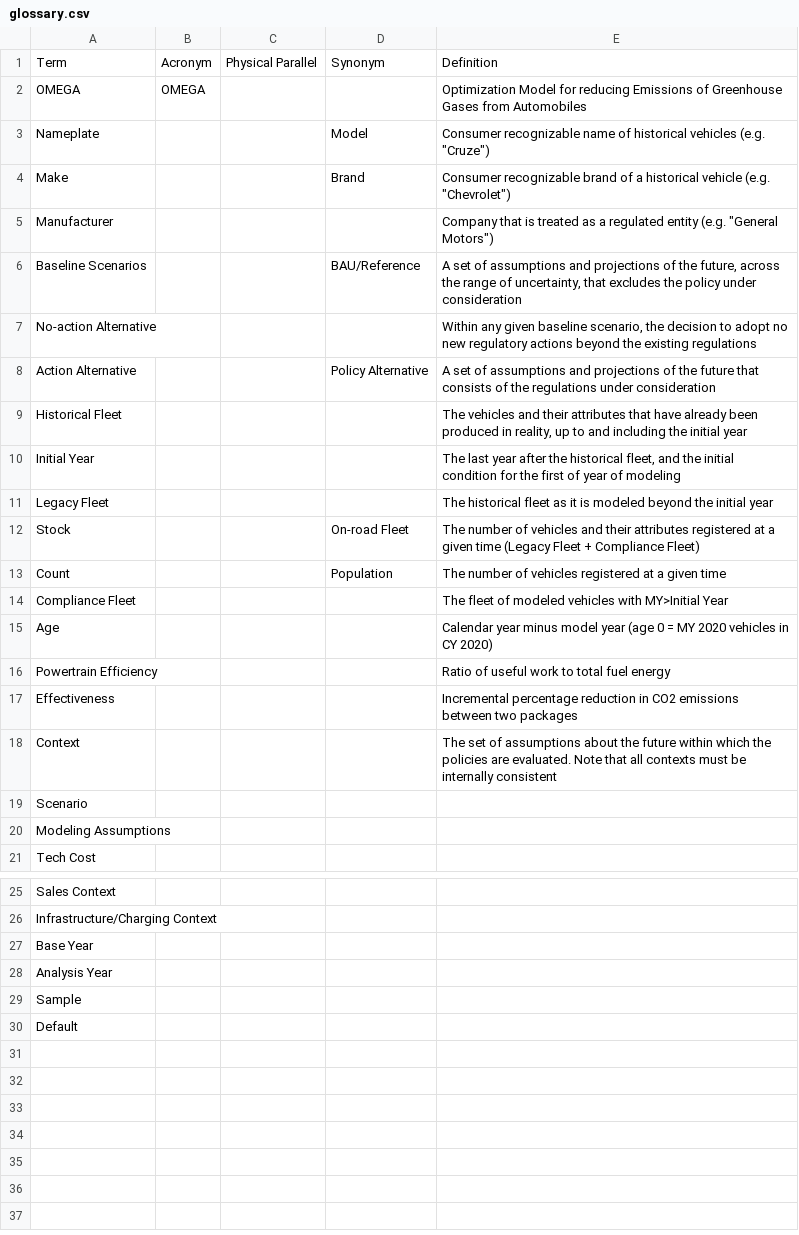
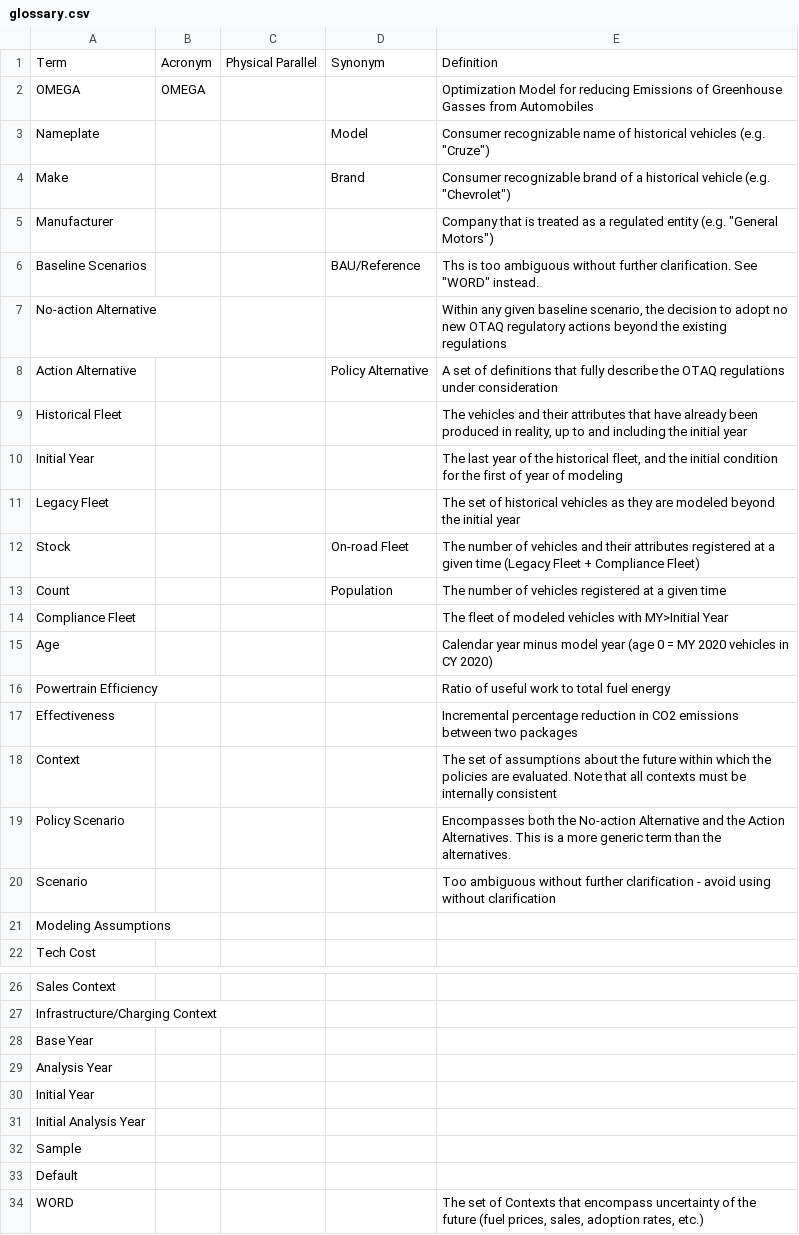
Before and after one commit to USEPA/EPA_OMEGA_Model, a CSV file: doc/source/glossary.csv, drawn as a sheet; only a part is shown, gaps mark what is left out.

Commit message:
Updating the Glossery

```diff
--- a/doc/source/glossary.csv
+++ b/doc/source/glossary.csv
@@ -1,3 +1,3 @@
 Term,Acronym,Physical Parallel,Synonym,Definition
-OMEGA,OMEGA,,,Optimization Model for reducing Emissions of Greenhouse Gases from Automobiles
+OMEGA,OMEGA,,,Optimization Model for reducing Emissions of Greenhouse Gasses from Automobiles
 Nameplate,,,Model,"Consumer recognizable name of historical vehicles (e.g. ""Cruze"")"
@@ -5,8 +5,8 @@ Make,,,Brand,"Consumer recognizable brand of a historical vehicle (e.g. ""Chevro
 Manufacturer,,,,"Company that is treated as a regulated entity (e.g. ""General Motors"")"
-Baseline Scenarios,,,BAU/Reference,"A set of assumptions and projections of the future, across the range of uncertainty, that excludes the policy under consideration"
-No-action Alternative,,,,"Within any given baseline scenario, the decision to adopt no new regulatory actions beyond the existing regulations"
-Action Alternative,,,Policy Alternative,A set of assumptions and projections of the future that consists of the regulations under consideration
+Baseline Scenarios,,,BAU/Reference,"Ths is too ambiguous without further clarification. See ""WORD"" instead."
+No-action Alternative,,,,"Within any given baseline scenario, the decision to adopt no new OTAQ regulatory actions beyond the existing regulations"
+Action Alternative,,,Policy Alternative,A set of definitions that fully describe the OTAQ regulations under consideration
 Historical Fleet,,,,"The vehicles and their attributes that have already been produced in reality, up to and including the initial year"
-Initial Year,,,,"The last year after the historical fleet, and the initial condition for the first of year of modeling"
-Legacy Fleet,,,,The historical fleet as it is modeled beyond the initial year
+Initial Year,,,,"The last year of the historical fleet, and the initial condition for the first of year of modeling"
+Legacy Fleet,,,,The set of historical vehicles as they are modeled beyond the initial year
 Stock,,,On-road Fleet,The number of vehicles and their attributes registered at a given time (Legacy Fleet + Compliance Fleet)
@@ -18,3 +18,4 @@ Effectiveness,,,,Incremental percentage reduction in CO2 emissions between two p
 Context,,,,The set of assumptions about the future within which the policies are evaluated. Note that all contexts must be internally consistent
-Scenario,,,,
+Policy Scenario,,,,Encompasses both the No-action Alternative and the Action Alternatives. This is a more generic term than the alternatives.
+Scenario,,,,Too ambiguous without further clarification - avoid using without clarification
 Modeling Assumptions,,,,
@@ -28,3 +29,6 @@ Base Year,,,,
 Analysis Year,,,,
+Initial Year,,,,
+Initial Analysis Year,,,,
 Sample,,,,
 Default,,,,
+WORD,,,,"The set of Contexts that encompass uncertainty of the future (fuel prices, sales, adoption rates, etc.)"
```
